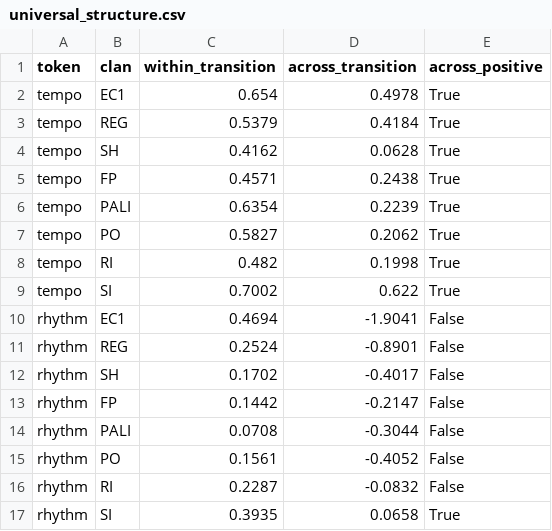
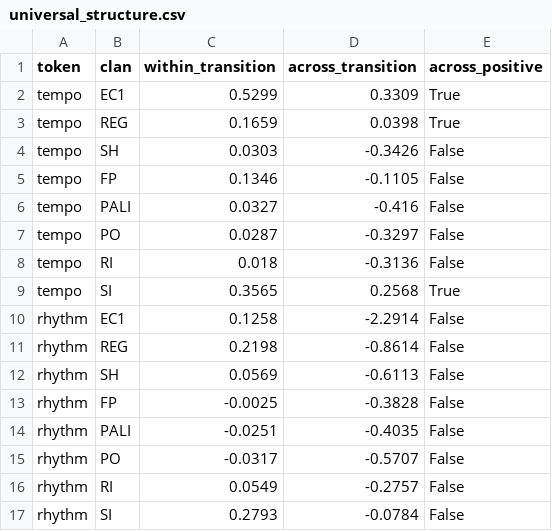
Before and after one commit to aubrika/coda-recovery, a CSV file: results/universal_structure.csv, drawn as a sheet; only a part is shown; the diff covers the shown part only.

```diff
--- a/results/universal_structure.csv
+++ b/results/universal_structure.csv
@@ -1,17 +1,17 @@
 token,clan,within_transition,across_transition,across_positive
-tempo,EC1,0.654,0.4978,True
-tempo,REG,0.5379,0.4184,True
-tempo,SH,0.4162,0.0628,True
-tempo,FP,0.4571,0.2438,True
-tempo,PALI,0.6354,0.2239,True
-tempo,PO,0.5827,0.2062,True
-tempo,RI,0.482,0.1998,True
-tempo,SI,0.7002,0.622,True
-rhythm,EC1,0.4694,-1.9041,False
-rhythm,REG,0.2524,-0.8901,False
-rhythm,SH,0.1702,-0.4017,False
-rhythm,FP,0.1442,-0.2147,False
-rhythm,PALI,0.0708,-0.3044,False
-rhythm,PO,0.1561,-0.4052,False
-rhythm,RI,0.2287,-0.0832,False
-rhythm,SI,0.3935,0.0658,True
+tempo,EC1,0.5299,0.3309,True
+tempo,REG,0.1659,0.0398,True
+tempo,SH,0.0303,-0.3426,False
+tempo,FP,0.1346,-0.1105,False
+tempo,PALI,0.0327,-0.416,False
+tempo,PO,0.0287,-0.3297,False
+tempo,RI,0.018,-0.3136,False
+tempo,SI,0.3565,0.2568,True
+rhythm,EC1,0.1258,-2.2914,False
+rhythm,REG,0.2198,-0.8614,False
+rhythm,SH,0.0569,-0.6113,False
+rhythm,FP,-0.0025,-0.3828,False
+rhythm,PALI,-0.0251,-0.4035,False
+rhythm,PO,-0.0317,-0.5707,False
+rhythm,RI,0.0549,-0.2757,False
+rhythm,SI,0.2793,-0.0784,False
```
Also changed, not shown: 16 edited cells elsewhere in this file, results/clan_similarity.csv, results/ec1_pacified.csv, 29 other files.
